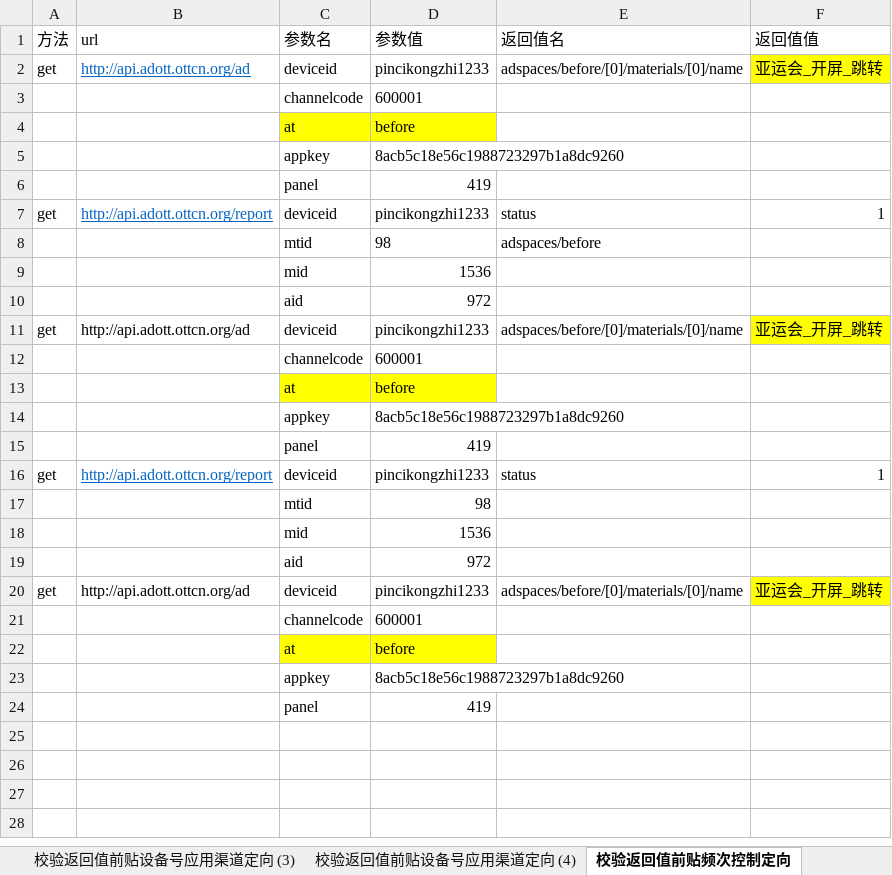
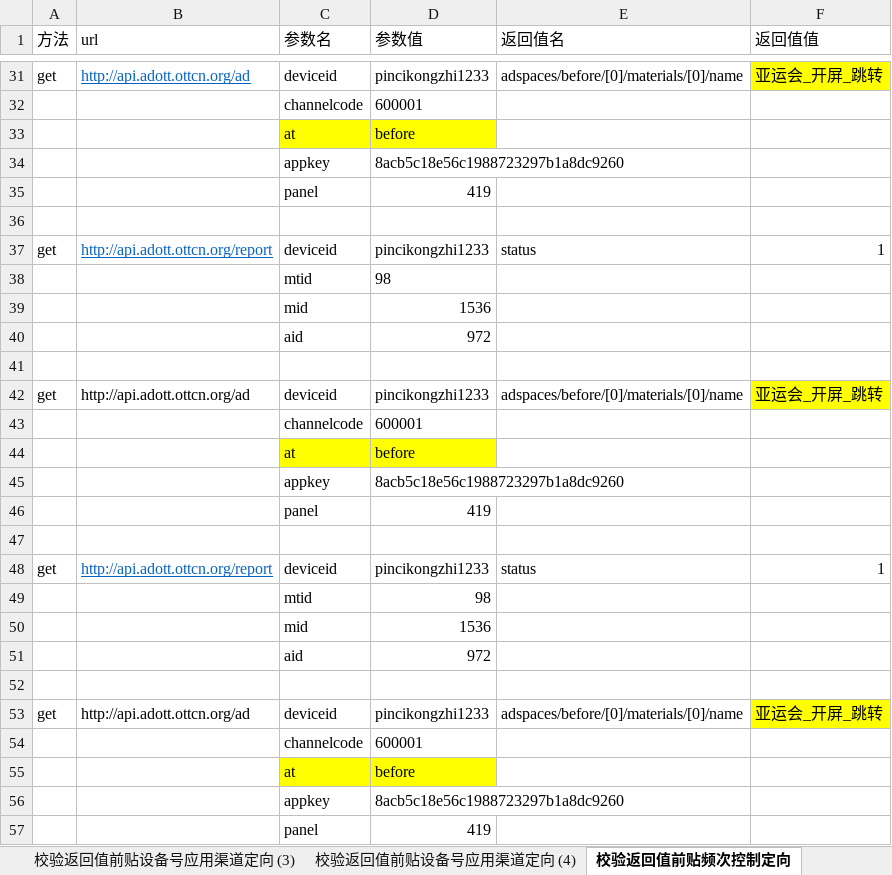
Before and after one commit to ymtianjin/ADInterface, an Excel workbook: data/param.xlsx, sheet 校验返回值前贴频次控制定向, drawn as a sheet; only a part is shown, gaps mark what is left out; values as stored, in another font and other column widths than the file's, no borders; addresses are those after the commit; the diff covers the shown part only; the diff names each change by its address in the sheet, - before the commit and + after, or states it on an @@ line.

```diff
--- a/data/param.xlsx (sheet 校验返回值前贴频次控制定向)
+++ b/data/param.xlsx (sheet 校验返回值前贴频次控制定向)
+row 36: (empty)
-E38 (返回值名): adspaces/before
+E38 (返回值名): (empty)
+row 41: (empty)
+row 47: (empty)
+row 52: (empty)
```
Also changed, not shown: 29 added rows elsewhere in this sheet, sheet 校验返回值前贴地域ip定向, sheet 校验返回值前贴每天投, other sheet tabs, 1 other file.
